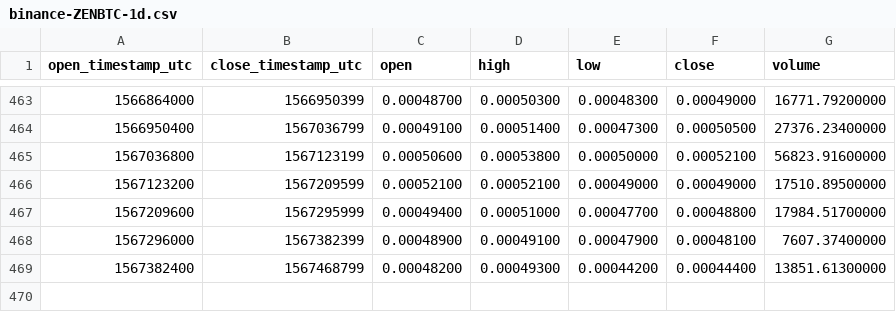
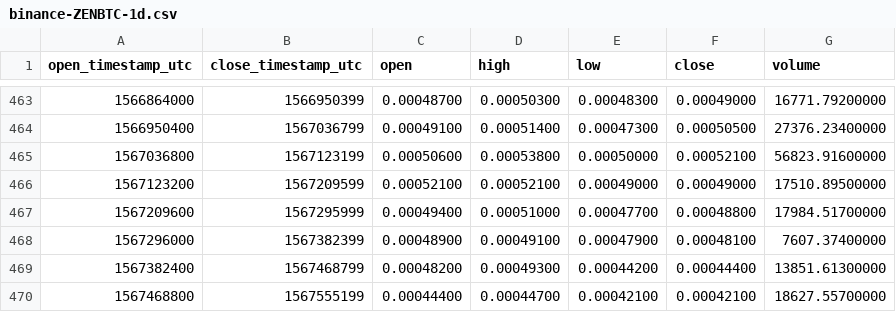
Before and after one commit to cryptobigbro/binance-ZENBTC, a CSV file: binance-ZENBTC-1d.csv, drawn as a sheet; only a part is shown, gaps mark what is left out; the diff names each change by its address in the sheet, - before the commit and + after, or states it on an @@ line.

```diff
--- a/binance-ZENBTC-1d.csv
+++ b/binance-ZENBTC-1d.csv
+row 470: 1567468800 | 1567555199 | 0.00044400 | 0.00044700 | 0.00042100 | 0.00042100 | 18627.55700000
```
Also changed, not shown: binance-ZENBTC-1h.csv.
